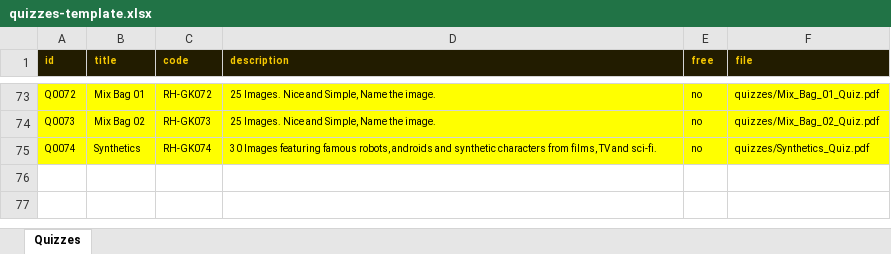
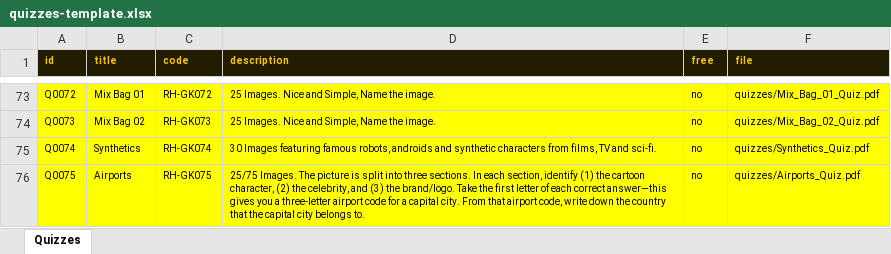
Before and after one commit to philipestevenson-RumHam/TableTops, an Excel workbook: quizzes-template.xlsx, sheet Quizzes, drawn as a sheet; only a part is shown, gaps mark what is left out; values as stored, in another font and other column widths than the file's, no borders; the diff names each change by its address in the sheet, - before the commit and + after, or states it on an @@ line.

Commit message:
airports

```diff
--- a/quizzes-template.xlsx (sheet Quizzes)
+++ b/quizzes-template.xlsx (sheet Quizzes)
+row 76: Q0075 | Airports | RH-GK075 | 25/75 Images. The picture is split into three sections. In each section, identify (1) the cartoon character, (2) the celebrity, and (3) the brand/logo. Take the first letter of each correct answer—this gives you a three‑letter airport code for a capital city. From that airport code, write down the country that the capital city belongs to. | no | quizzes/Airports_Quiz.pdf
```
Also changed, not shown: 3 other files.
